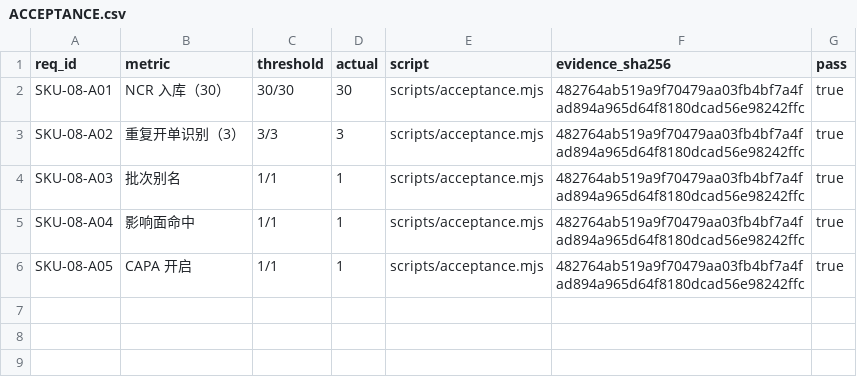
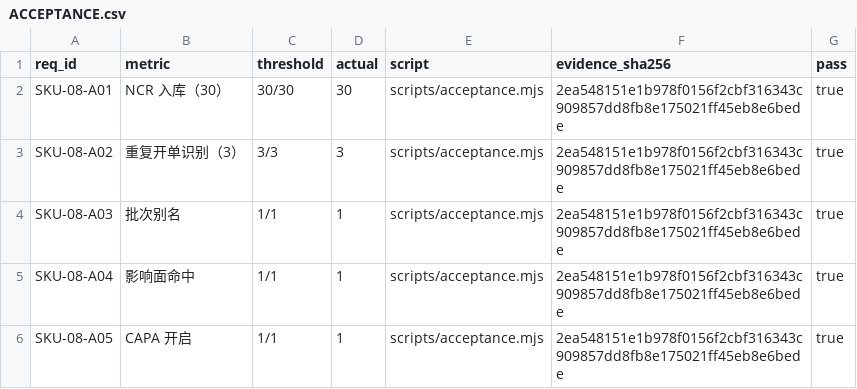
Before and after one commit to PerryLink/dsh-qms-capa, a CSV file: ACCEPTANCE.csv, drawn as a sheet.

Commit message:
chore: upgrade TypeScript to 7.0.2
Signed-off-by: PerryLink <novelnexusai@outlook.com>

```diff
--- a/ACCEPTANCE.csv
+++ b/ACCEPTANCE.csv
@@ -1,6 +1,6 @@
 req_id,metric,threshold,actual,script,evidence_sha256,pass
-SKU-08-A01,NCR 入库（30）,30/30,30,scripts/acceptance.mjs,482764ab519a9f70479aa03fb4bf7a4fad894a965d64f8180dcad56e98242ffc,true
-SKU-08-A02,重复开单识别（3）,3/3,3,scripts/acceptance.mjs,482764ab519a9f70479aa03fb4bf7a4fad894a965d64f8180dcad56e98242ffc,true
-SKU-08-A03,批次别名,1/1,1,scripts/acceptance.mjs,482764ab519a9f70479aa03fb4bf7a4fad894a965d64f8180dcad56e98242ffc,true
-SKU-08-A04,影响面命中,1/1,1,scripts/acceptance.mjs,482764ab519a9f70479aa03fb4bf7a4fad894a965d64f8180dcad56e98242ffc,true
-SKU-08-A05,CAPA 开启,1/1,1,scripts/acceptance.mjs,482764ab519a9f70479aa03fb4bf7a4fad894a965d64f8180dcad56e98242ffc,true
+SKU-08-A01,NCR 入库（30）,30/30,30,scripts/acceptance.mjs,2ea548151e1b978f0156f2cbf316343c909857dd8fb8e175021ff45eb8e6bede,true
+SKU-08-A02,重复开单识别（3）,3/3,3,scripts/acceptance.mjs,2ea548151e1b978f0156f2cbf316343c909857dd8fb8e175021ff45eb8e6bede,true
+SKU-08-A03,批次别名,1/1,1,scripts/acceptance.mjs,2ea548151e1b978f0156f2cbf316343c909857dd8fb8e175021ff45eb8e6bede,true
+SKU-08-A04,影响面命中,1/1,1,scripts/acceptance.mjs,2ea548151e1b978f0156f2cbf316343c909857dd8fb8e175021ff45eb8e6bede,true
+SKU-08-A05,CAPA 开启,1/1,1,scripts/acceptance.mjs,2ea548151e1b978f0156f2cbf316343c909857dd8fb8e175021ff45eb8e6bede,true
```
Also changed, not shown: 3 other files.
